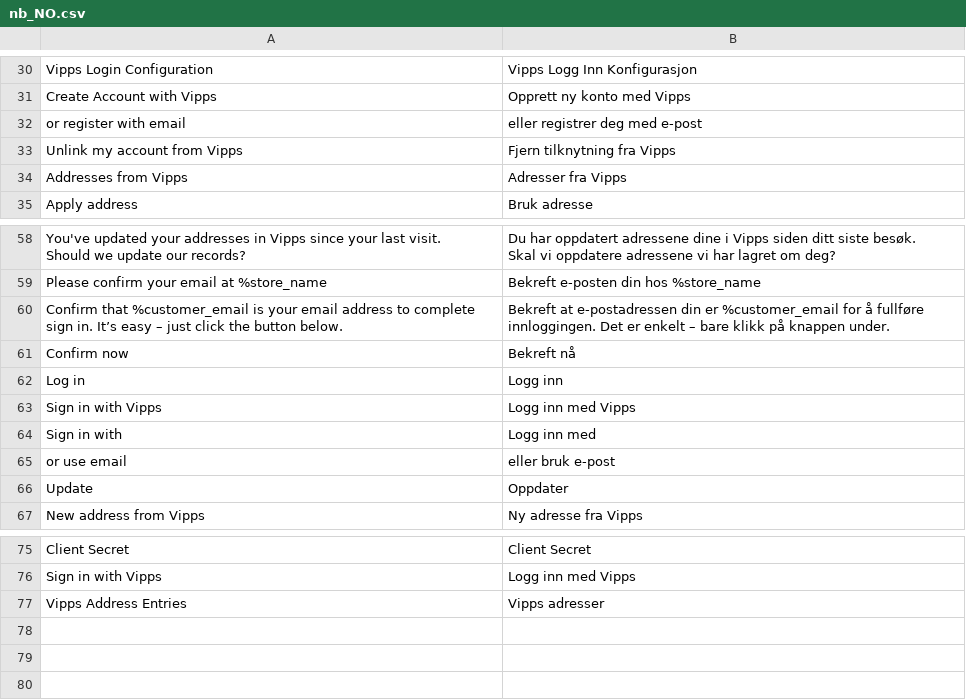
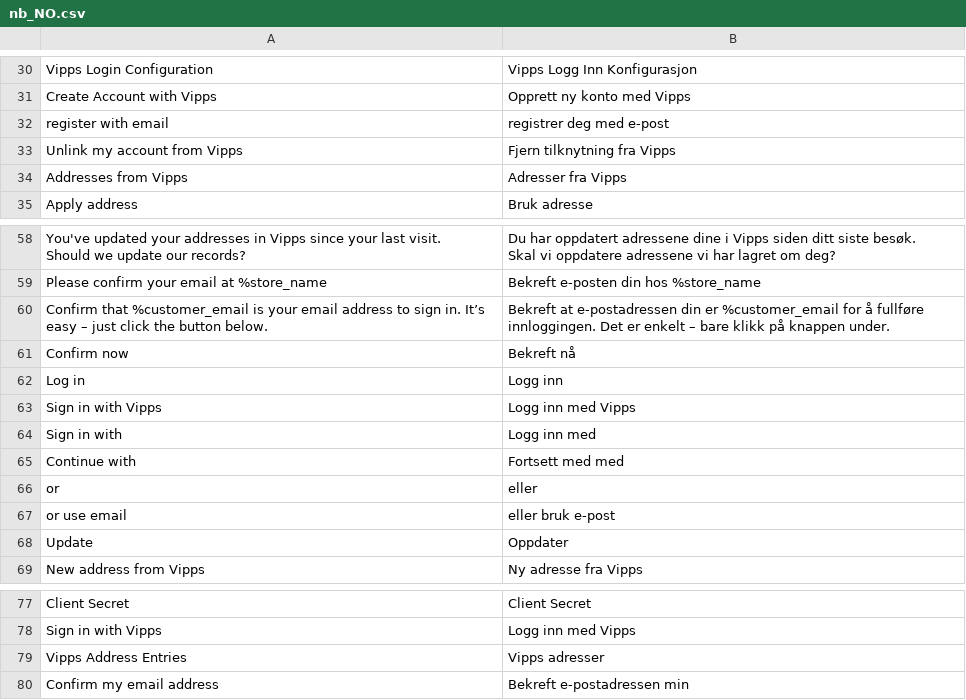
Before and after one commit to vippsas/vipps-login-magento, a CSV file: i18n/nb_NO.csv, drawn as a sheet; only a part is shown, gaps mark what is left out; the diff names each change by its address in the sheet, - before the commit and + after, or states it on an @@ line.

Commit message:
Fixed translations

```diff
--- a/i18n/nb_NO.csv
+++ b/i18n/nb_NO.csv
-A32: or register with email
+A32: register with email
-B32: eller registrer deg med e-post
+B32: registrer deg med e-post
-A60: …address to complete sign in.…
+A60: …address to sign in.…
+row 65: Continue with | Fortsett med med
+row 66: or | eller
+row 80: Confirm my email address | Bekreft e-postadressen min
```
Also changed, not shown: 3 other files.
